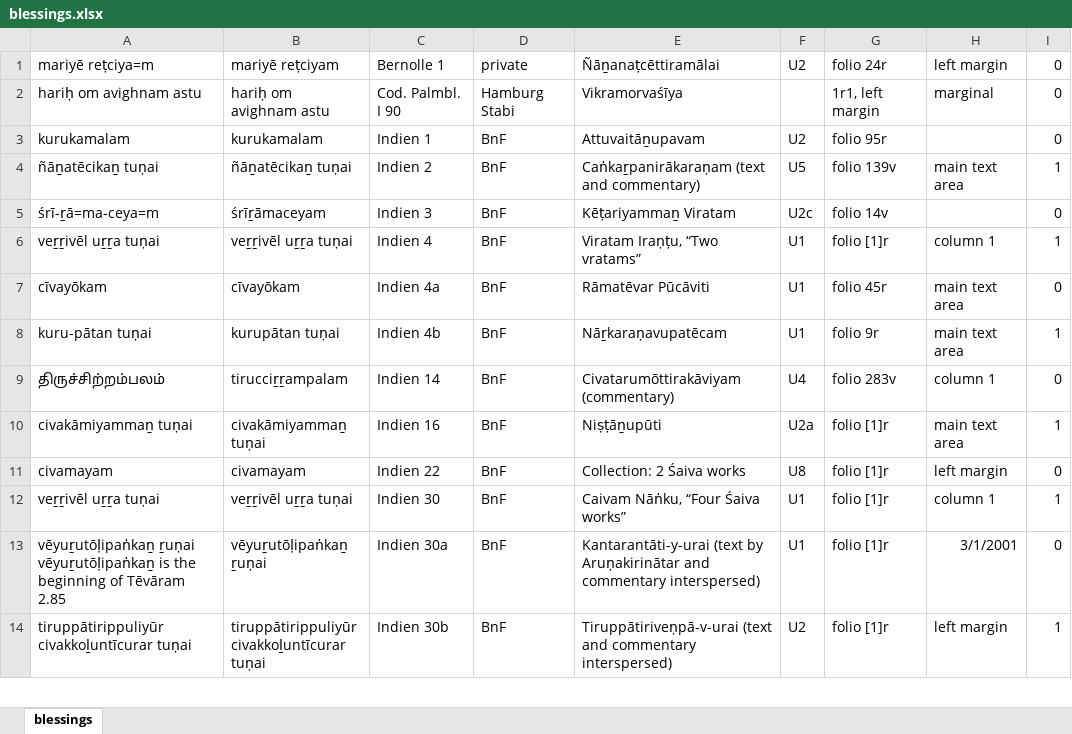
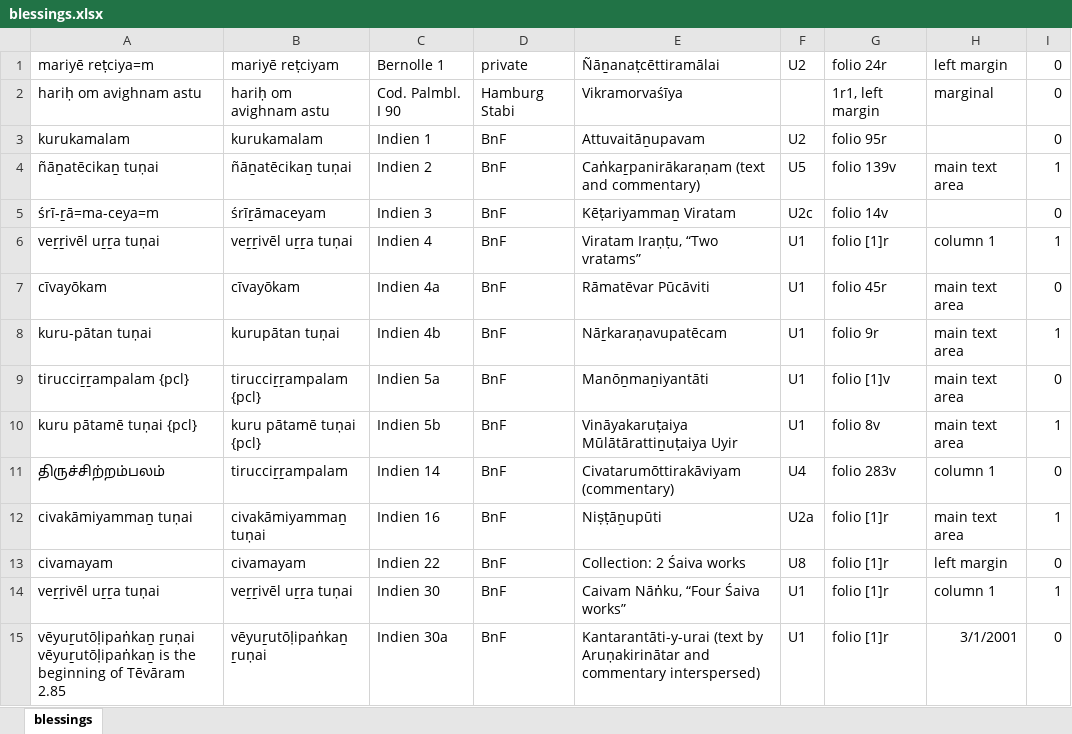
Before and after one commit to TST-Project/paratexts-old, an Excel workbook: blessings.xlsx, sheet blessings, drawn as a sheet; only a part is shown; the shorter side is filled out with more unchanged rows; values as stored, in another font and other column widths than the file's, no borders; the diff names each change by its address in the sheet, - before the commit and + after, or states it on an @@ line.

```diff
--- a/blessings.xlsx (sheet blessings)
+++ b/blessings.xlsx (sheet blessings)
+row 9: tirucciṟṟampalam {pcl} | tirucciṟṟampalam {pcl} | Indien 5a | BnF | Manōṉmaṉiyantāti | U1 | folio [1]v | main text area | 0
+row 10: kuru pātamē tuṇai {pcl} | kuru pātamē tuṇai {pcl} | Indien 5b | BnF | Vināyakaruṭaiya Mūlātārattiṉuṭaiya Uyir | U1 | folio 8v | main text area | 1
```
Also changed, not shown: 3 other files.
